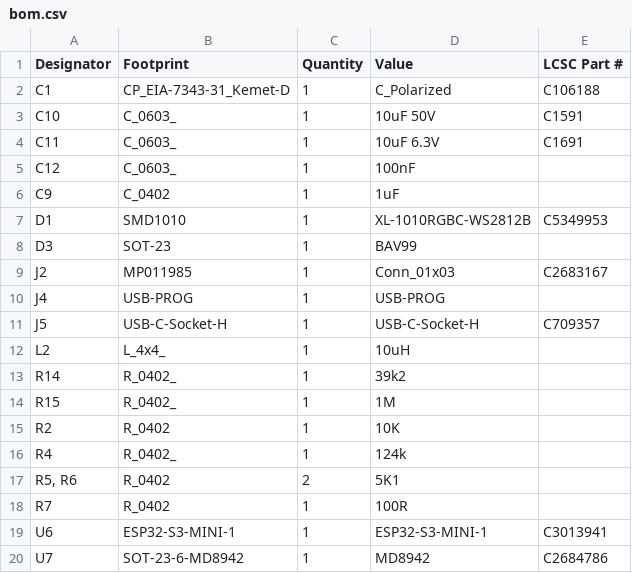
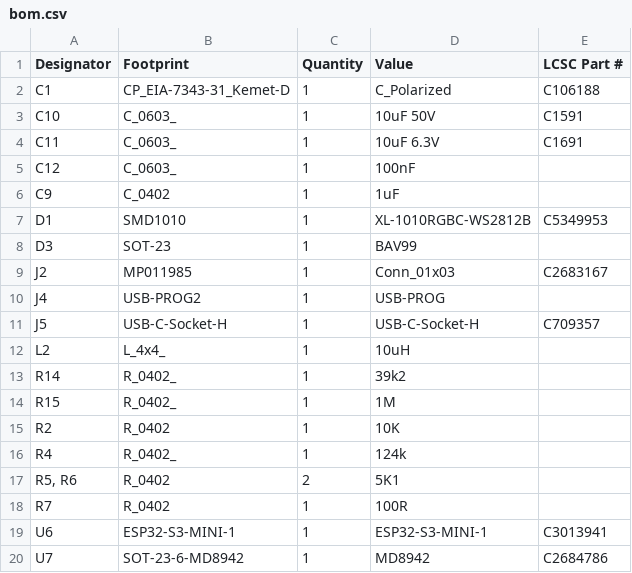
Before and after one commit to revk/ESP32-LED, a CSV file: PCB/LED/production/bom.csv, drawn as a sheet.

```diff
--- a/PCB/LED/production/bom.csv
+++ b/PCB/LED/production/bom.csv
@@ -9,3 +9,3 @@ D3,SOT-23,1,BAV99,
 J2,MP011985,1,Conn_01x03,C2683167
-J4,USB-PROG,1,USB-PROG,
+J4,USB-PROG2,1,USB-PROG,
 J5,USB-C-Socket-H,1,USB-C-Socket-H,C709357
```
Also changed, not shown: PCB/LED/production/positions.csv, 6 other files.
